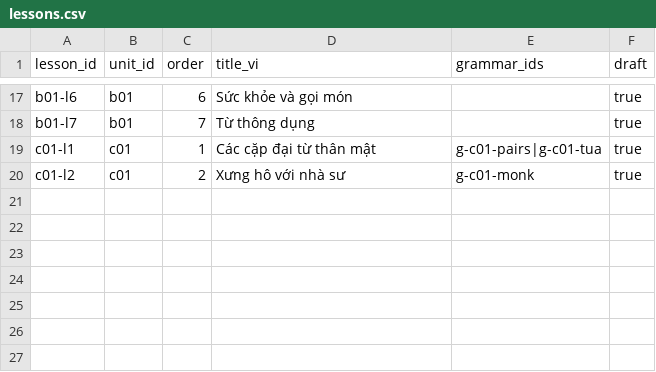
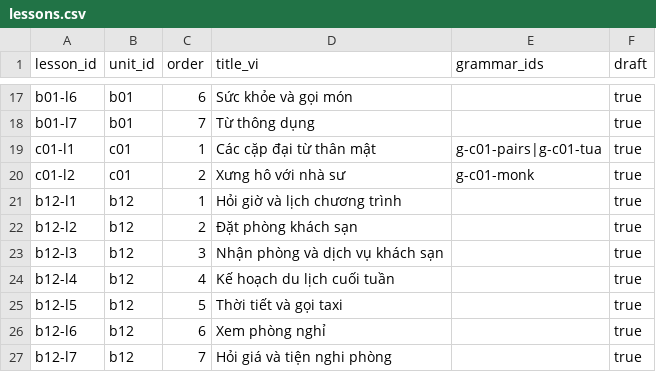
Before and after one commit to DoMinhChien/hoc-thai-cung-nom, a CSV file: content/lessons.csv, drawn as a sheet; only a part is shown, gaps mark what is left out.

```diff
--- a/content/lessons.csv
+++ b/content/lessons.csv
@@ -20 +20,8 @@ c01-l1,c01,1,Các cặp đại từ thân mật,g-c01-pairs|g-c01-tua,true
 c01-l2,c01,2,Xưng hô với nhà sư,g-c01-monk,true
+b12-l1,b12,1,Hỏi giờ và lịch chương trình,,true
+b12-l2,b12,2,Đặt phòng khách sạn,,true
+b12-l3,b12,3,Nhận phòng và dịch vụ khách sạn,,true
+b12-l4,b12,4,Kế hoạch du lịch cuối tuần,,true
+b12-l5,b12,5,Thời tiết và gọi taxi,,true
+b12-l6,b12,6,Xem phòng nghỉ,,true
+b12-l7,b12,7,Hỏi giá và tiện nghi phòng,,true
```
Also changed, not shown: content/units.csv, 3 other files.
